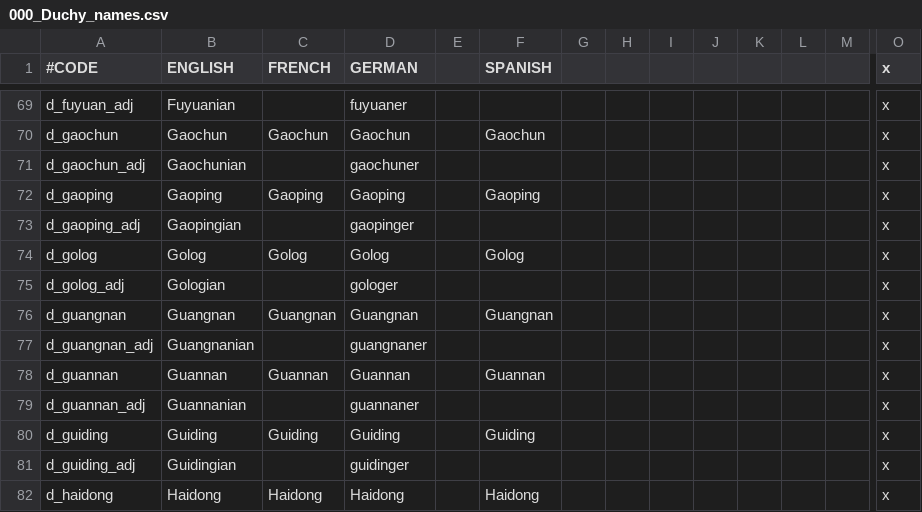
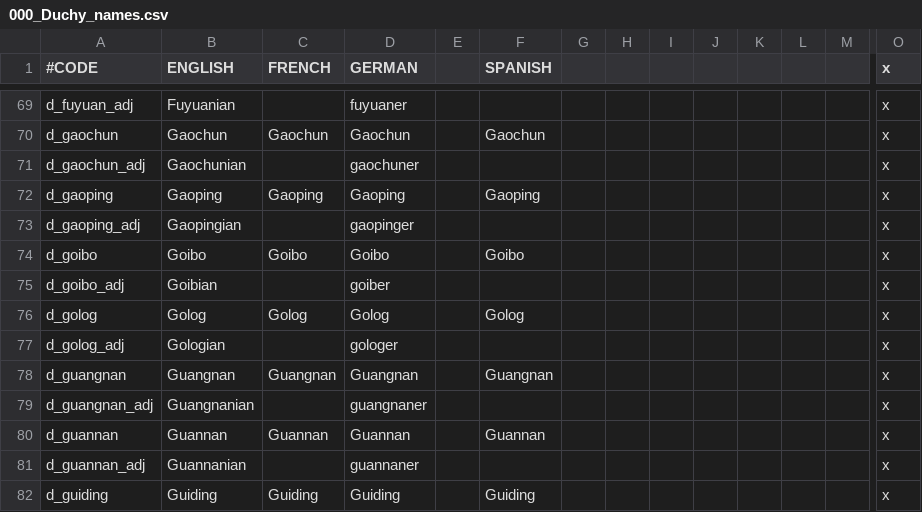
Before and after one commit to MrPanda293/Gothic-CK2, a CSV file: localisation/000_Duchy_names.csv, drawn as a sheet; only a part is shown, gaps mark what is left out; the shorter side is filled out with more unchanged rows; rows hold the shown columns only; the diff names each change by its address in the sheet, - before the commit and + after, or states it on an @@ line.

```diff
--- a/localisation/000_Duchy_names.csv
+++ b/localisation/000_Duchy_names.csv
+row 74: d_goibo | Goibo | Goibo | Goibo |  | Goibo |  |  |  |  |  |  |  | x
+row 75: d_goibo_adj | Goibian |  | goiber |  |  |  |  |  |  |  |  |  | x
```
Also changed, not shown: localisation/000_Barony_names.csv, localisation/000_County_names.csv, 26 other files.
